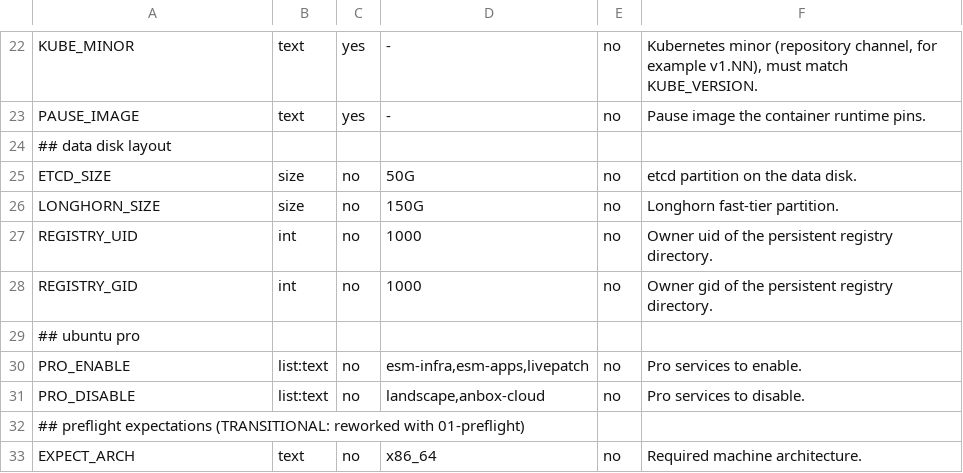
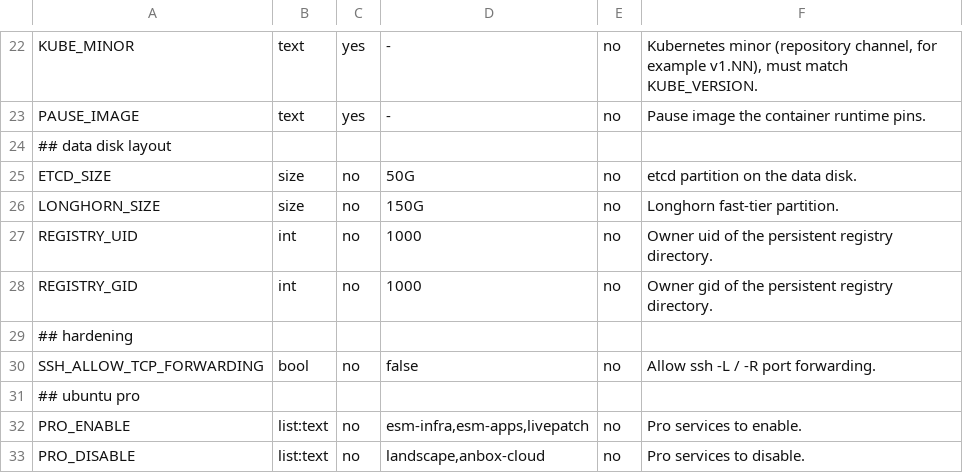
Before and after one commit to meddleware-org/node-provisioning, a TSV file: schema/site.schema.tsv, drawn as a sheet; only a part is shown, gaps mark what is left out; the shorter side is filled out with more unchanged rows.

Commit message:
B6: host hardening script (ssh, sysctl, unattended upgrades)

```diff
--- a/schema/site.schema.tsv
+++ b/schema/site.schema.tsv
@@ -28,2 +28,4 @@ REGISTRY_UID	int	no	1000	no	Owner uid of the persistent registry directory.
 REGISTRY_GID	int	no	1000	no	Owner gid of the persistent registry directory.
+## hardening
+SSH_ALLOW_TCP_FORWARDING	bool	no	false	no	Allow ssh -L / -R port forwarding.
 ## ubuntu pro
```
Also changed, not shown: 5 other files.
